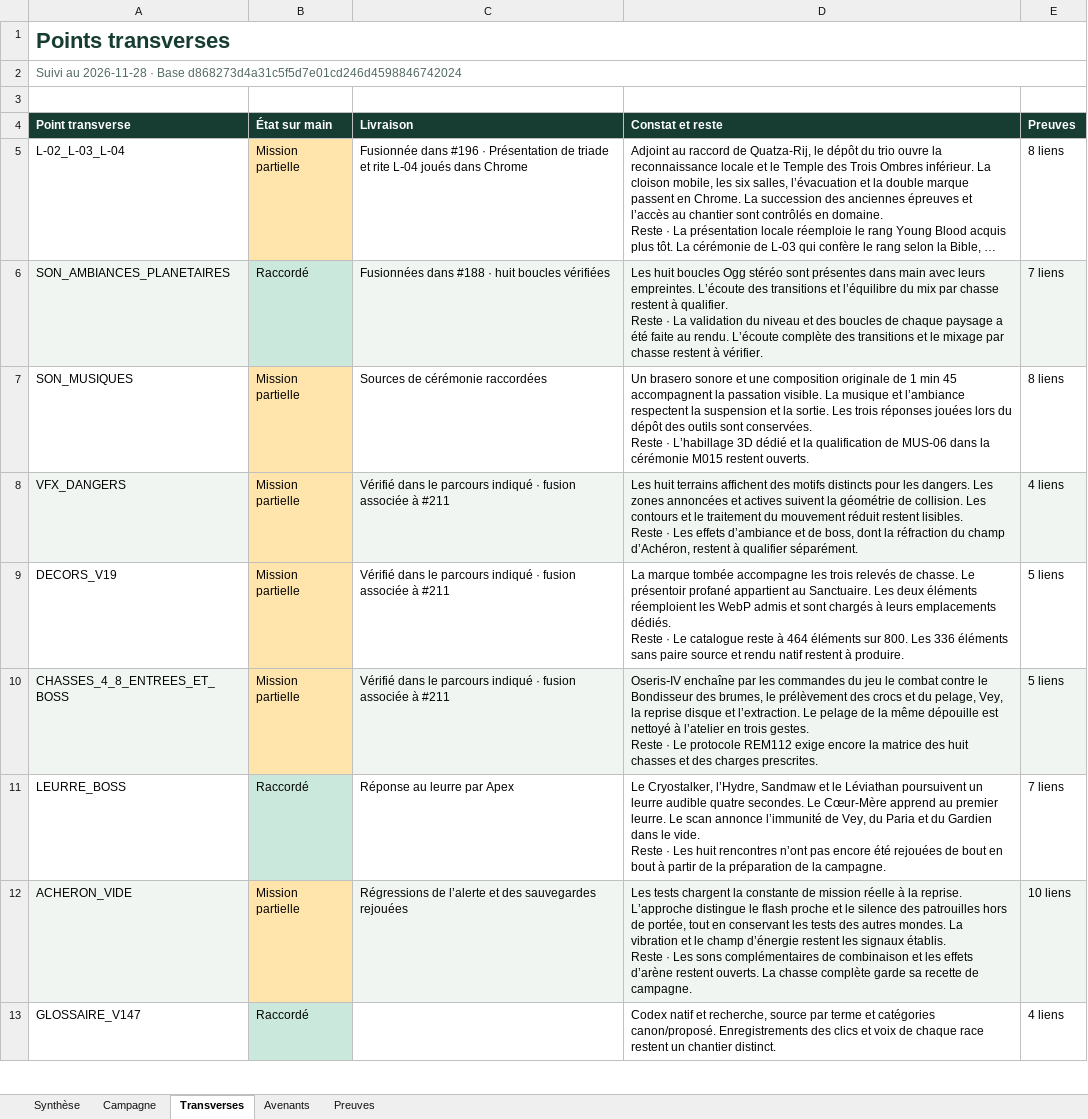
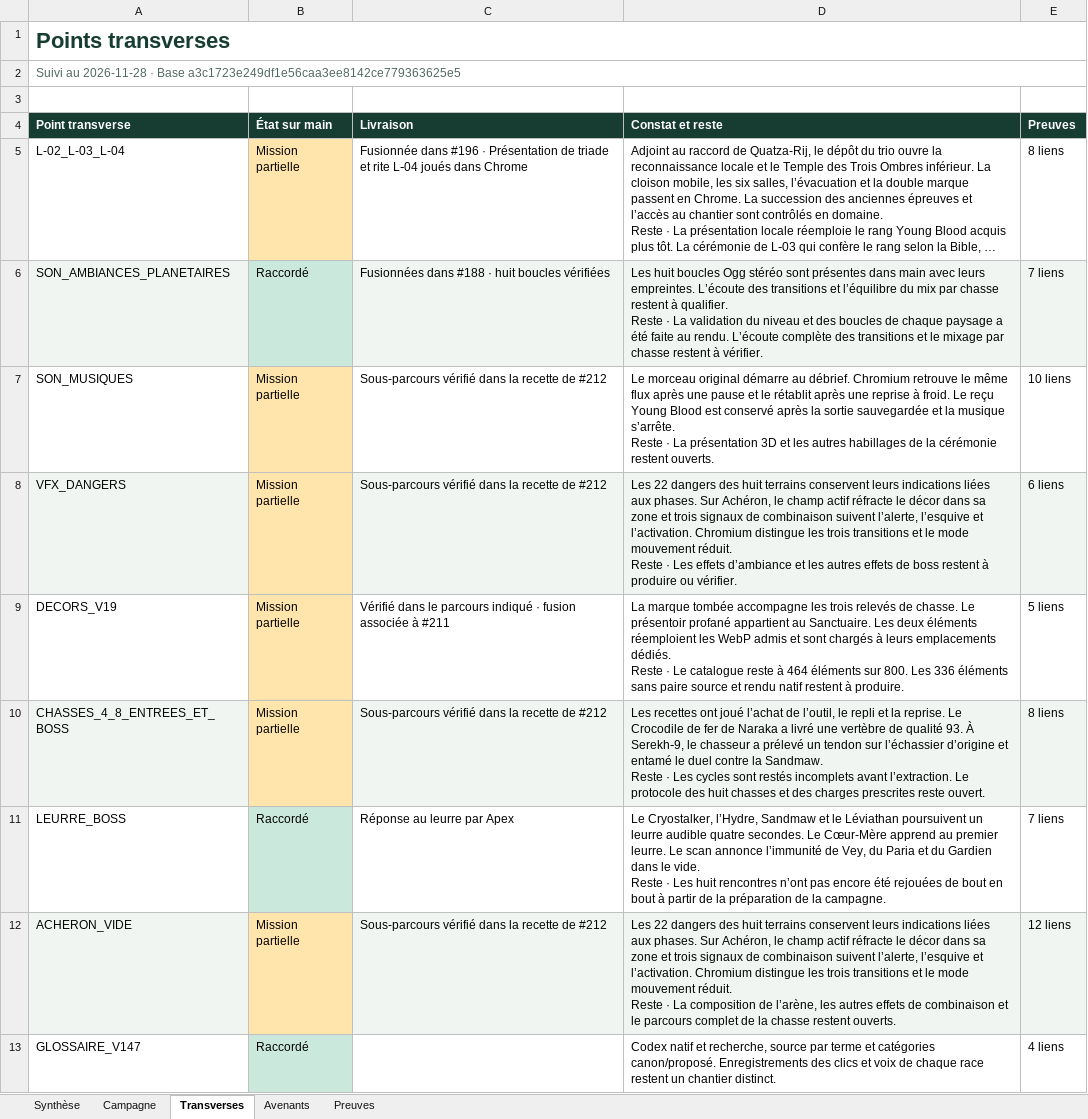
Before and after one commit to darknigthmare/yautja-la-longue-chasse, an Excel workbook: production/INVENTAIRE_BIBLE_20261127.xlsx, sheet Transverses, drawn as a sheet; only a part is shown; long unchanged cells end in …; values as stored, in another font and other column widths than the file's, no borders; ↵ is a line break in a cell; the diff covers the shown part only; the diff names each change by its address in the sheet, - before the commit and + after, or states it on an @@ line.

```diff
--- a/production/INVENTAIRE_BIBLE_20261127.xlsx (sheet Transverses)
+++ b/production/INVENTAIRE_BIBLE_20261127.xlsx (sheet Transverses)
-A2 (Point transverse): …· Base d868273d4a31c5f5d7e01cd246d4598846742024
+A2 (Point transverse): …· Base a3c1723e249df1e56caa3ee8142ce779363625e5
-C7 (Livraison): Sources de cérémonie raccordées
+C7 (Livraison): Sous-parcours vérifié dans la recette de #212
-D7 (Constat et reste): Un brasero sonore et une composition originale de 1 min 45 accompagnent la passation visible. La musique et l’ambiance respectent la suspension et la sortie. Les trois réponses jouées lors du dépôt des outils sont conservées. ↵ Reste · L’habillage 3D dédié et la qualification de MUS-06 dans la cérémonie M015 restent ouverts.
+D7 (Constat et reste): Le morceau original démarre au débrief. Chromium retrouve le même flux après une pause et le rétablit après une reprise à froid. Le reçu Young Blood est conservé après la sortie sauvegardée et la musique s’arrête. ↵ Reste · La présentation 3D et les autres habillages de la cérémonie restent ouverts.
-E7 (Preuves): 8 liens
+E7 (Preuves): 10 liens
-C8 (Livraison): Vérifié dans le parcours indiqué · fusion associée à #211
+C8 (Livraison): Sous-parcours vérifié dans la recette de #212
-D8 (Constat et reste): Les huit terrains affichent des motifs distincts pour les dangers. Les zones annoncées et actives suivent la géométrie de collision. Les contours et le traitement du mouvement réduit restent lisibles. ↵ Reste · Les effets d’ambiance et de boss, dont la réfraction du champ d’Achéron, restent à qualifier séparément.
+D8 (Constat et reste): Les 22 dangers des huit terrains conservent leurs indications liées aux phases. Sur Achéron, le champ actif réfracte le décor dans sa zone et trois signaux de combinaison suivent l’alerte, l’esquive et l’activation. Chromium distingue les trois transitions et le mode mouvement réduit. ↵ Reste · Les effets d’ambiance et les autres effets de boss restent à produire ou vérifier.
-E8 (Preuves): 4 liens
+E8 (Preuves): 6 liens
-C10 (Livraison): Vérifié dans le parcours indiqué · fusion associée à #211
+C10 (Livraison): Sous-parcours vérifié dans la recette de #212
-D10 (Constat et reste): Oseris‑IV enchaîne par les commandes du jeu le combat contre le Bondisseur des brumes, le prélèvement des crocs et du pelage, Vey, la reprise disque et l’extraction. Le pelage de la même dépouille est nettoyé à l’atelier en trois gestes. ↵ Reste · Le protocole REM112 exige encore la matrice des huit chasses et des charges prescrites.
+D10 (Constat et reste): Les recettes ont joué l’achat de l’outil, le repli et la reprise. Le Crocodile de fer de Naraka a livré une vertèbre de qualité 93. À Serekh‑9, le chasseur a prélevé un tendon sur l’échassier d’origine et entamé le duel contre la Sandmaw. ↵ Reste · Les cycles sont restés incomplets avant l’extraction. Le protocole des huit chasses et des charges prescrites reste ouvert.
-E10 (Preuves): 5 liens
+E10 (Preuves): 8 liens
-C12 (Livraison): Régressions de l’alerte et des sauvegardes rejouées
+C12 (Livraison): Sous-parcours vérifié dans la recette de #212
-D12 (Constat et reste): Les tests chargent la constante de mission réelle à la reprise. L’approche distingue le flash proche et le silence des patrouilles hors de portée, tout en conservant les tests des autres mondes. La vibration et le champ d’énergie restent les signaux établis. ↵ Reste · Les sons complémentaires de combinaison et les effets d’arène restent ouverts. La chasse complète garde sa recette de campagne.
+D12 (Constat et reste): Les 22 dangers des huit terrains conservent leurs indications liées aux phases. Sur Achéron, le champ actif réfracte le décor dans sa zone et trois signaux de combinaison suivent l’alerte, l’esquive et l’activation. Chromium distingue les trois transitions et le mode mouvement réduit. ↵ Reste · La composition de l’arène, les autres effets de combinaison et le parcours complet de la chasse restent ouverts.
-E12 (Preuves): 10 liens
+E12 (Preuves): 12 liens
```
Also changed, not shown: 12 edited cells elsewhere in this sheet, sheet Preuves, sheet Avenants, sheet Synthèse, sheet Campagne, 3 other files.
